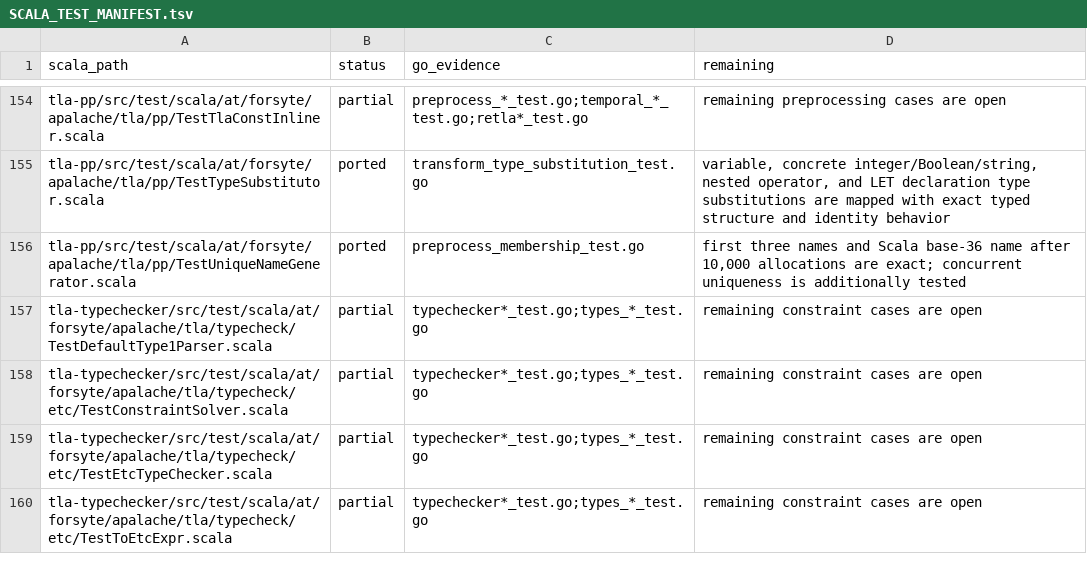
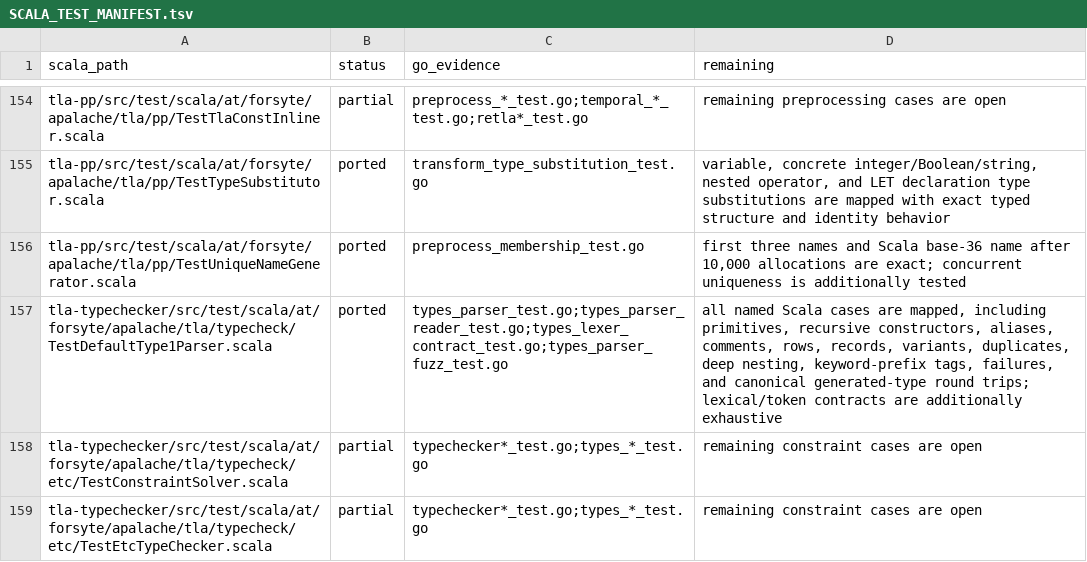
Before and after one commit to glycerine/apalache-go, a TSV file: pkg/SCALA_TEST_MANIFEST.tsv, drawn as a sheet; only a part is shown, gaps mark what is left out; the shorter side is filled out with more unchanged rows.

```diff
--- a/pkg/SCALA_TEST_MANIFEST.tsv
+++ b/pkg/SCALA_TEST_MANIFEST.tsv
@@ -156,3 +156,3 @@ tla-pp/src/test/scala/at/forsyte/apalache/tla/pp/TestTypeSubstitutor.scala	porte
 tla-pp/src/test/scala/at/forsyte/apalache/tla/pp/TestUniqueNameGenerator.scala	ported	preprocess_membership_test.go	first three names and Scala base-36 name after 10,000 allocations are exact; concurrent uniqueness is additionally tested
-tla-typechecker/src/test/scala/at/forsyte/apalache/tla/typecheck/TestDefaultType1Parser.scala	partial	typechecker*_test.go;types_*_test.go	remaining constraint cases are open
+tla-typechecker/src/test/scala/at/forsyte/apalache/tla/typecheck/TestDefaultType1Parser.scala	ported	types_parser_test.go;types_parser_reader_test.go;types_lexer_contract_test.go;types_parser_fuzz_test.go	all named Scala cases are mapped, including primitives, recursive constructors, aliases, comments, rows, records, variants, duplicates, deep nesting, keyword-prefix tags, failures, and canonical generated-type round trips; lexical/token contracts are additionally exhaustive
 tla-typechecker/src/test/scala/at/forsyte/apalache/tla/typecheck/etc/TestConstraintSolver.scala	partial	typechecker*_test.go;types_*_test.go	remaining constraint cases are open
```
Also changed, not shown: pkg/SCALA_PORT_MANIFEST.tsv, 4 other files.
